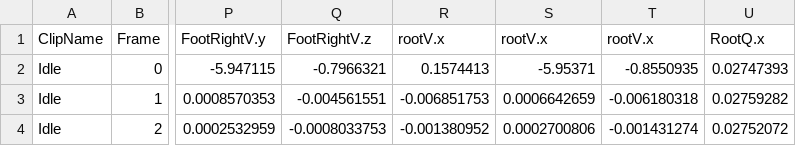
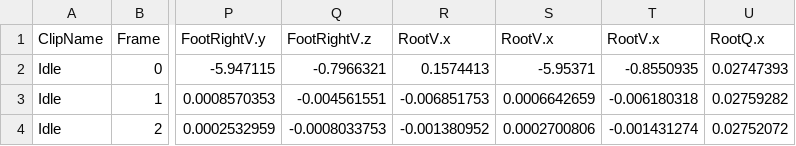
Before and after one commit to DADIU-2019-Team-1/MP2-Detective_Switch, a CSV file: Detective_Switch/Assets/Resources/CSV/AnimData.csv, drawn as a sheet; only a part is shown, gaps mark what is left out; the diff names each change by its address in the sheet, - before the commit and + after, or states it on an @@ line.

```diff
--- a/Detective_Switch/Assets/Resources/CSV/AnimData.csv
+++ b/Detective_Switch/Assets/Resources/CSV/AnimData.csv
-R1: rootV.x
+R1: RootV.x
-S1: rootV.x
+S1: RootV.x
-T1: rootV.x
+T1: RootV.x
```
Also changed, not shown: 8 other files.
